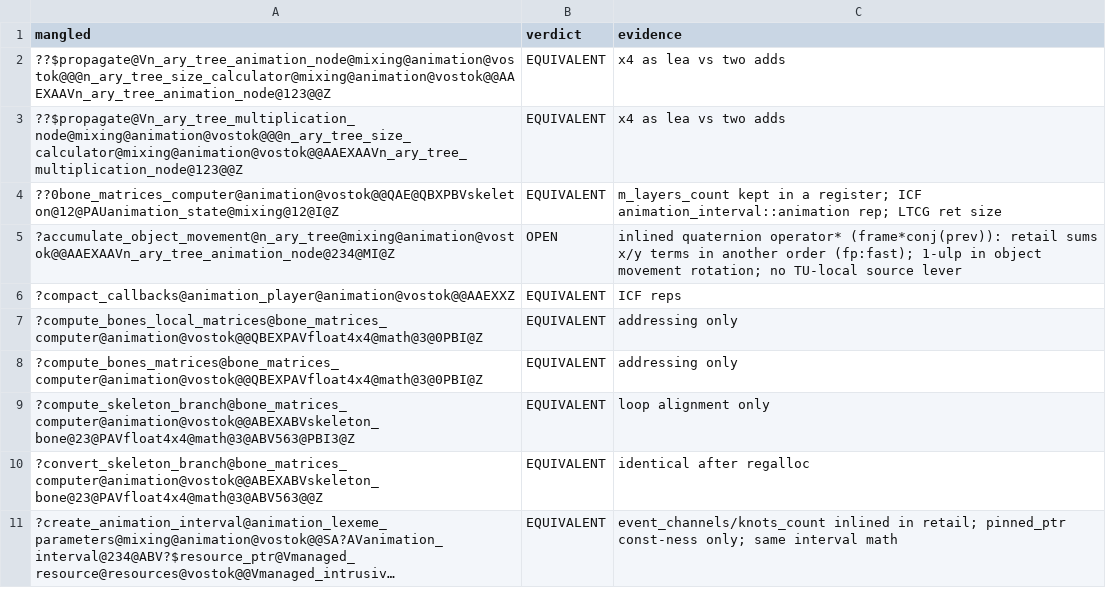
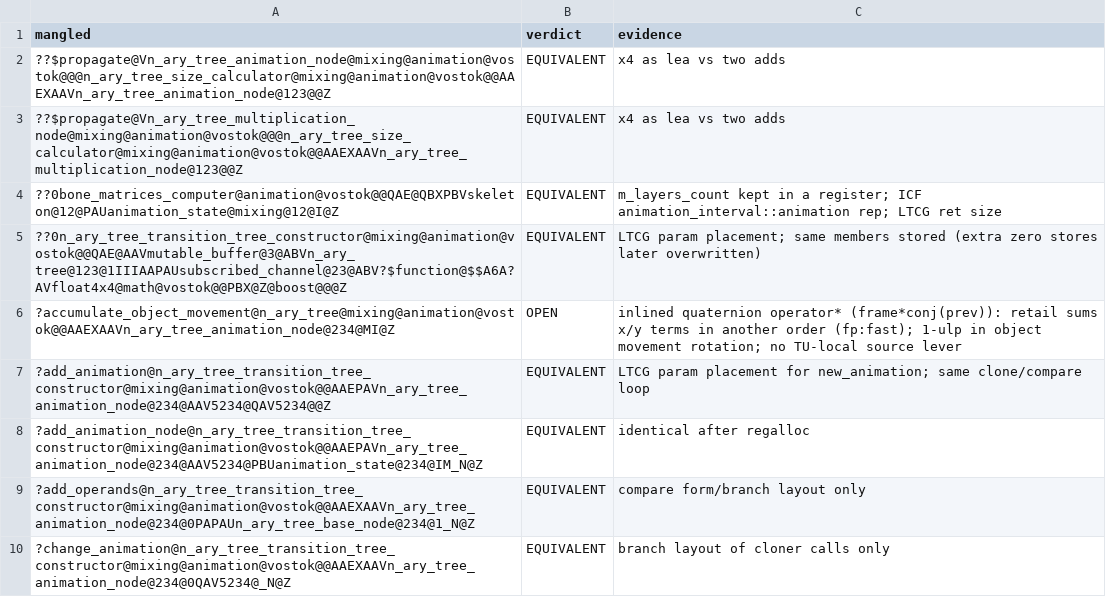
Before and after one commit to srp-survarium/vostok, a TSV file: docs/binary_matching/behavior_audit/animation.tsv, drawn as a sheet; only a part is shown; the shorter side is filled out with more unchanged rows; long unchanged cells end in …; the diff covers the shown part only.

```diff
--- a/docs/binary_matching/behavior_audit/animation.tsv
+++ b/docs/binary_matching/behavior_audit/animation.tsv
@@ -4,2 +4,7 @@ mangled	verdict	evidence
 ??0bone_matrices_computer@animation@vostok@@QAE@QBXPBVskeleton@12@PAUanimation_state@mixing@12@I@Z	EQUIVALENT	m_layers_count kept in a register; ICF animation_interval::animation rep; LTCG ret size
+??0n_ary_tree_transition_tree_constructor@mixing@animation@vostok@@QAE@AAVmutable_buffer@3@ABVn_ary_tree@123@1IIIAAPAUsubscribed_channel@23@ABV?$function@$$A6A?AVfloat4x4@math@vostok@@PBX@Z@boost@@@Z	EQUIVALENT	LTCG param placement; same members stored (extra zero stores later overwritten)
 ?accumulate_object_movement@n_ary_tree@mixing@animation@vostok@@AAEXAAVn_ary_tree_animation_node@234@MI@Z	OPEN	inlined quaternion operator* (frame*conj(prev)): retail sums x/y terms in another order (fp:fast); 1-ulp in object movement rotation; no TU-local source lever
+?add_animation@n_ary_tree_transition_tree_constructor@mixing@animation@vostok@@AAEPAVn_ary_tree_animation_node@234@AAV5234@QAV5234@@Z	EQUIVALENT	LTCG param placement for new_animation; same clone/compare loop
+?add_animation_node@n_ary_tree_transition_tree_constructor@mixing@animation@vostok@@AAEPAVn_ary_tree_animation_node@234@AAV5234@PBUanimation_state@234@IM_N@Z	EQUIVALENT	identical after regalloc
+?add_operands@n_ary_tree_transition_tree_constructor@mixing@animation@vostok@@AAEXAAVn_ary_tree_animation_node@234@0PAPAUn_ary_tree_base_node@234@1_N@Z	EQUIVALENT	compare form/branch layout only
+?change_animation@n_ary_tree_transition_tree_constructor@mixing@animation@vostok@@AAEXAAVn_ary_tree_animation_node@234@0QAV5234@_N@Z	EQUIVALENT	branch layout of cloner calls only
```
Also changed, not shown: 9 added rows elsewhere in this file.
